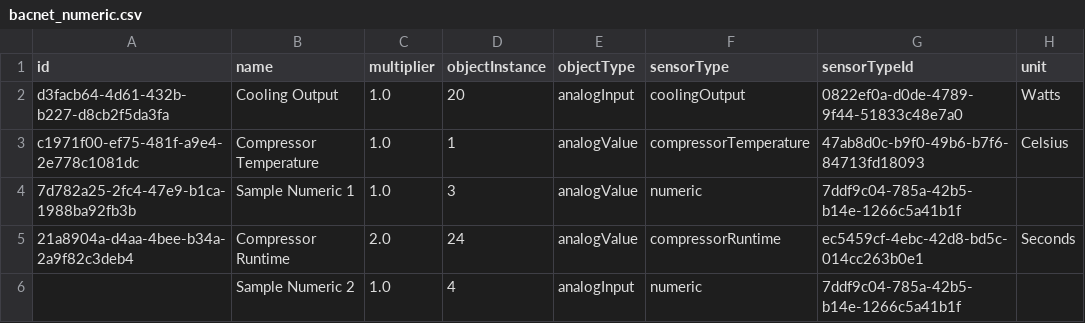
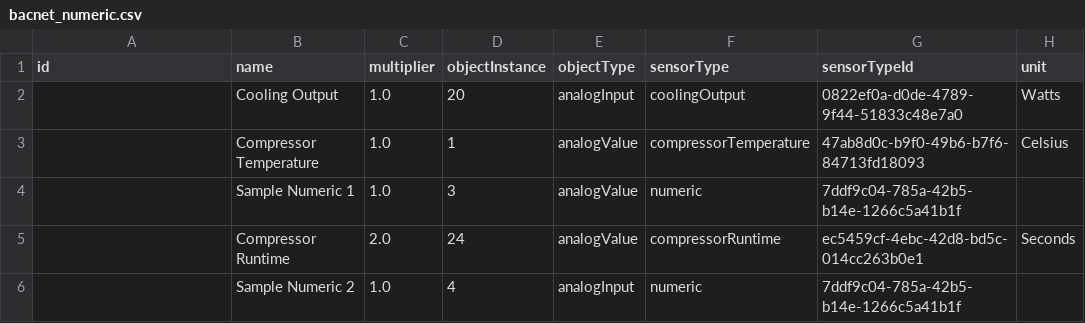
Before and after one commit to HyperviewHQ/definition_import_tool, a CSV file: dit/input_examples/bacnet_numeric.csv, drawn as a sheet; only a part is shown; the diff names each change by its address in the sheet, - before the commit and + after, or states it on an @@ line.

Commit message:
Updated Readme and fixed a few typos

```diff
--- a/dit/input_examples/bacnet_numeric.csv
+++ b/dit/input_examples/bacnet_numeric.csv
-A2 (id): d3facb64-4d61-432b-b227-d8cb2f5da3fa
+A2 (id): (empty)
-A3 (id): c1971f00-ef75-481f-a9e4-2e778c1081dc
+A3 (id): (empty)
-A4 (id): 7d782a25-2fc4-47e9-b1ca-1988ba92fb3b
+A4 (id): (empty)
-A5 (id): 21a8904a-d4aa-4bee-b34a-2a9f82c3deb4
+A5 (id): (empty)
```
Also changed, not shown: 3 other files.
